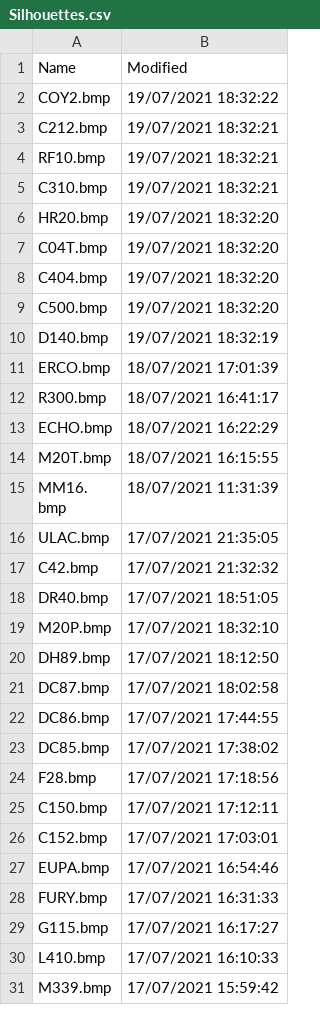
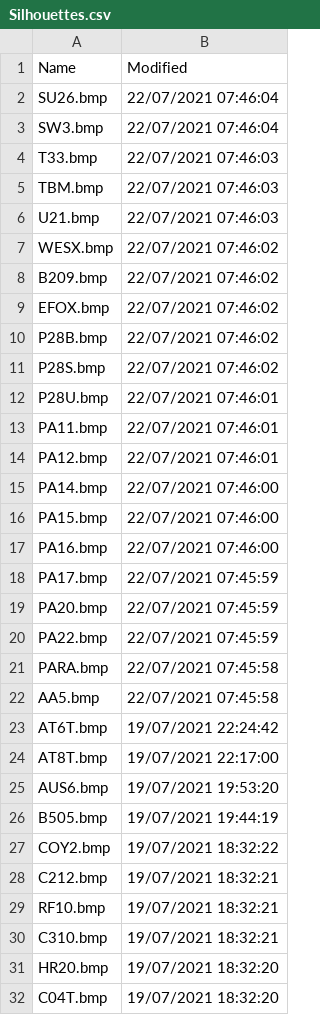
Before and after one commit to classicvalues/VRSOperatorFlags, a CSV file: Silhouettes.csv, drawn as a sheet; only a part is shown; the shorter side is filled out with more unchanged rows; the diff covers the shown part only; the diff names each change by its address in the sheet, - before the commit and + after, or states it on an @@ line.

Commit message:
Silhouettes updated - 571

```diff
--- a/Silhouettes.csv
+++ b/Silhouettes.csv
+row 2: SU26.bmp | 22/07/2021 07:46:04
+row 3: SW3.bmp | 22/07/2021 07:46:04
+row 4: T33.bmp | 22/07/2021 07:46:03
+row 5: TBM.bmp | 22/07/2021 07:46:03
+row 6: U21.bmp | 22/07/2021 07:46:03
+row 7: WESX.bmp | 22/07/2021 07:46:02
+row 8: B209.bmp | 22/07/2021 07:46:02
+row 9: EFOX.bmp | 22/07/2021 07:46:02
+row 10: P28B.bmp | 22/07/2021 07:46:02
+row 11: P28S.bmp | 22/07/2021 07:46:02
+row 12: P28U.bmp | 22/07/2021 07:46:01
+row 13: PA11.bmp | 22/07/2021 07:46:01
+row 14: PA12.bmp | 22/07/2021 07:46:01
+row 15: PA14.bmp | 22/07/2021 07:46:00
+row 16: PA15.bmp | 22/07/2021 07:46:00
+row 17: PA16.bmp | 22/07/2021 07:46:00
+row 18: PA17.bmp | 22/07/2021 07:45:59
+row 19: PA20.bmp | 22/07/2021 07:45:59
+row 20: PA22.bmp | 22/07/2021 07:45:59
+row 21: PARA.bmp | 22/07/2021 07:45:58
+row 22: AA5.bmp | 22/07/2021 07:45:58
+row 23: AT6T.bmp | 19/07/2021 22:24:42
+row 24: AT8T.bmp | 19/07/2021 22:17:00
+row 25: AUS6.bmp | 19/07/2021 19:53:20
+row 26: B505.bmp | 19/07/2021 19:44:19
```
Also changed, not shown: 17 moved rows elsewhere in this file, 1 other file.
